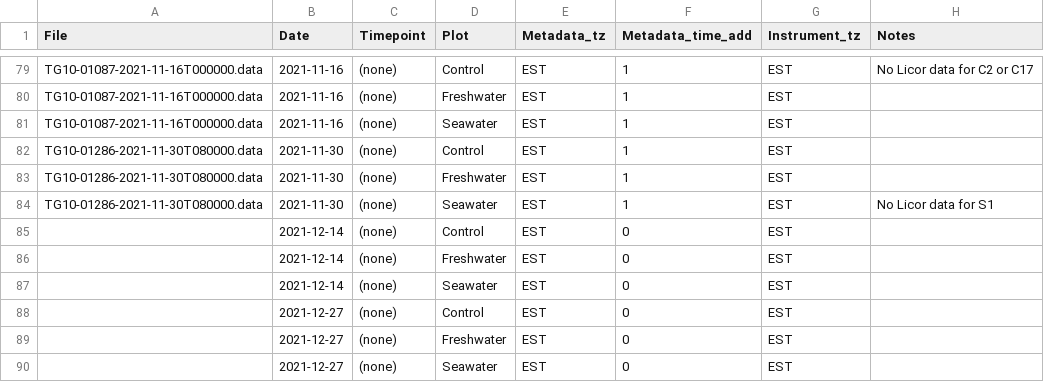
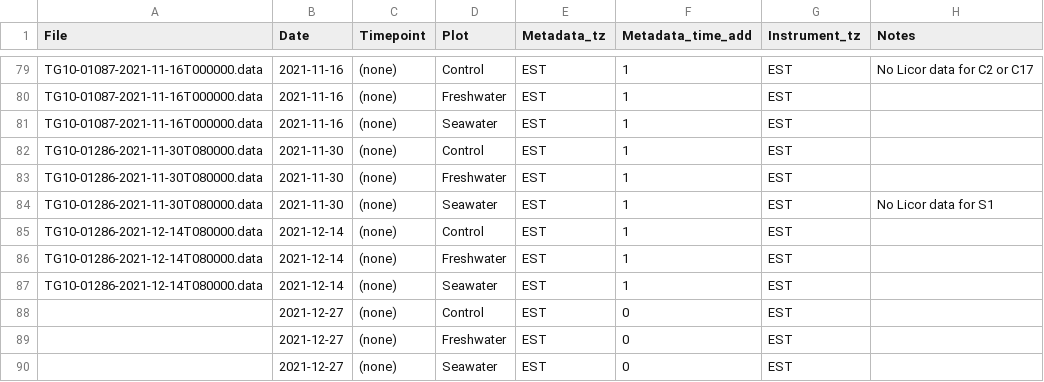
Before and after one commit to COMPASS-DOE/TEMPEST, a CSV file: Data/tree_flux_licor/treeflux-processing-info.csv, drawn as a sheet; only a part is shown, gaps mark what is left out.

Commit message:
2021-12-14 measurements

```diff
--- a/Data/tree_flux_licor/treeflux-processing-info.csv
+++ b/Data/tree_flux_licor/treeflux-processing-info.csv
@@ -84,5 +84,5 @@ TG10-01286-2021-11-30T080000.data,2021-11-30,(none),Freshwater,EST,1,EST,
 TG10-01286-2021-11-30T080000.data,2021-11-30,(none),Seawater,EST,1,EST,No Licor data for S1
-,2021-12-14,(none),Control,EST,0,EST,
-,2021-12-14,(none),Freshwater,EST,0,EST,
-,2021-12-14,(none),Seawater,EST,0,EST,
+TG10-01286-2021-12-14T080000.data,2021-12-14,(none),Control,EST,1,EST,
+TG10-01286-2021-12-14T080000.data,2021-12-14,(none),Freshwater,EST,1,EST,
+TG10-01286-2021-12-14T080000.data,2021-12-14,(none),Seawater,EST,1,EST,
 ,2021-12-27,(none),Control,EST,0,EST,
```
